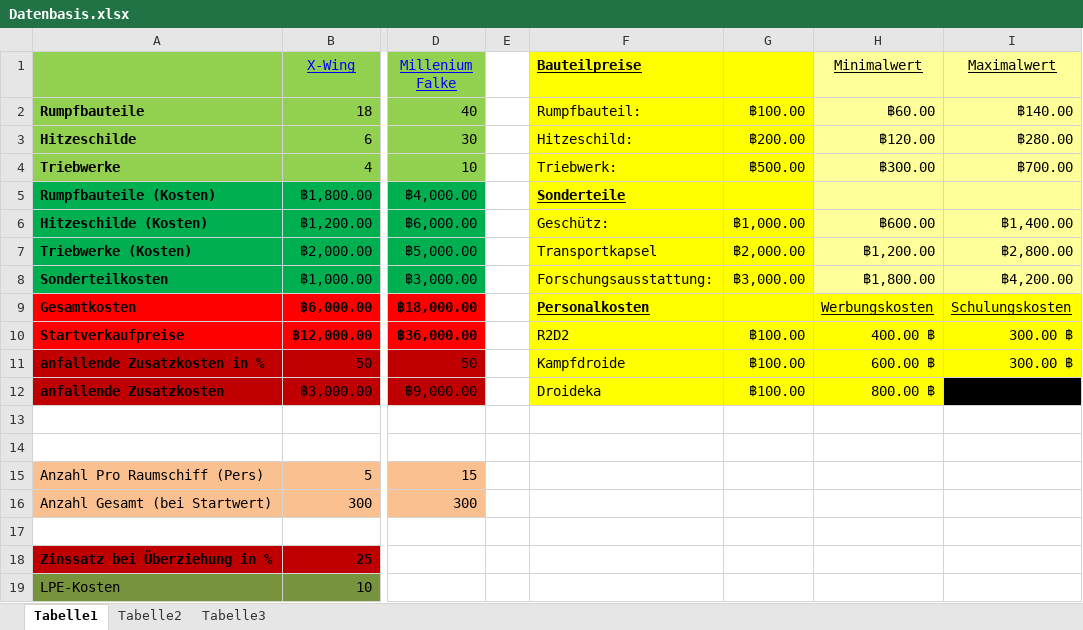
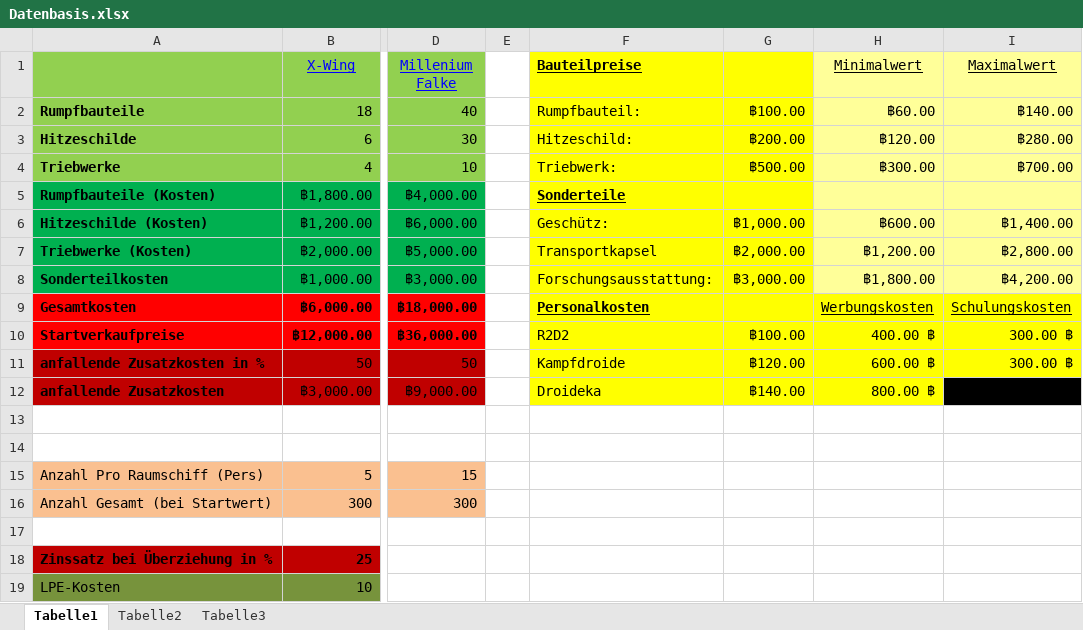
Before and after one commit to ftes/stargreg, an Excel workbook: 20 Spielwelt/50 Datenbasis/Datenbasis.xlsx, sheet Tabelle1, drawn as a sheet; only a part is shown, gaps mark what is left out; values as stored, in another font and other column widths than the file's, no borders; the diff names each change by its address in the sheet, - before the commit and + after, or states it on an @@ line.

```diff
--- a/20 Spielwelt/50 Datenbasis/Datenbasis.xlsx (sheet Tabelle1)
+++ b/20 Spielwelt/50 Datenbasis/Datenbasis.xlsx (sheet Tabelle1)
-G11: ฿100.00
+G11: ฿120.00
-G12: ฿100.00
+G12: ฿140.00
```
Also changed, not shown: 1 other file.
